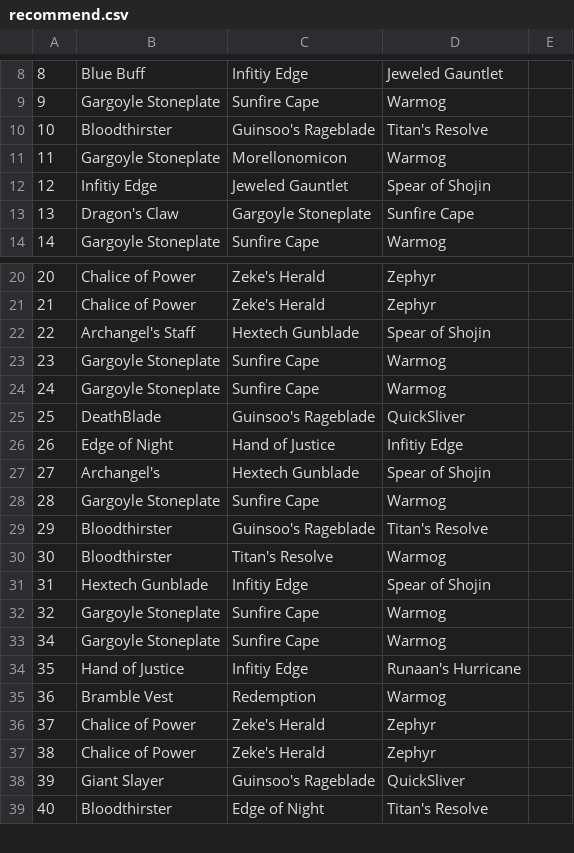
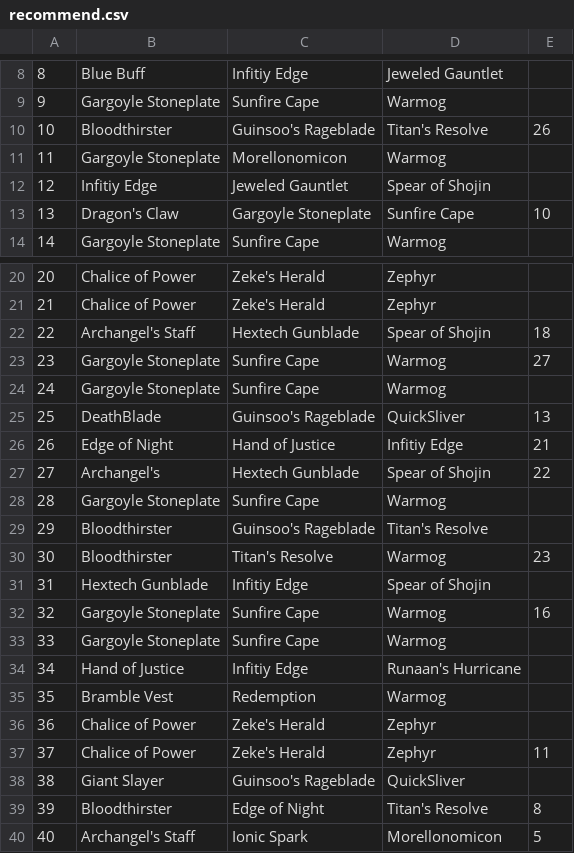
Before and after one commit to kenneth1020/CSE-111-Project-TFT, a CSV file: data/recommend.csv, drawn as a sheet; only a part is shown, gaps mark what is left out; the diff covers the shown part only.

```diff
--- a/data/recommend.csv
+++ b/data/recommend.csv
@@ -9,6 +9,6 @@
 9|Gargoyle Stoneplate|Sunfire Cape|Warmog
-10|Bloodthirster|Guinsoo's Rageblade|Titan's Resolve
+10|Bloodthirster|Guinsoo's Rageblade|Titan's Resolve|26
 11|Gargoyle Stoneplate|Morellonomicon|Warmog
 12|Infitiy Edge|Jeweled Gauntlet|Spear of Shojin
-13|Dragon's Claw|Gargoyle Stoneplate|Sunfire Cape
+13|Dragon's Claw|Gargoyle Stoneplate|Sunfire Cape|10
 14|Gargoyle Stoneplate|Sunfire Cape|Warmog
@@ -21,19 +21,20 @@
 21|Chalice of Power|Zeke's Herald|Zephyr
-22|Archangel's Staff|Hextech Gunblade|Spear of Shojin
-23|Gargoyle Stoneplate|Sunfire Cape|Warmog
+22|Archangel's Staff|Hextech Gunblade|Spear of Shojin|18
+23|Gargoyle Stoneplate|Sunfire Cape|Warmog|27
 24|Gargoyle Stoneplate|Sunfire Cape|Warmog
-25|DeathBlade|Guinsoo's Rageblade|QuickSliver
-26|Edge of Night|Hand of Justice|Infitiy Edge
-27|Archangel's|Hextech Gunblade|Spear of Shojin
+25|DeathBlade|Guinsoo's Rageblade|QuickSliver|13
+26|Edge of Night|Hand of Justice|Infitiy Edge|21
+27|Archangel's|Hextech Gunblade|Spear of Shojin|22
 28|Gargoyle Stoneplate|Sunfire Cape|Warmog
 29|Bloodthirster|Guinsoo's Rageblade|Titan's Resolve
-30|Bloodthirster|Titan's Resolve|Warmog
+30|Bloodthirster|Titan's Resolve|Warmog|23
 31|Hextech Gunblade|Infitiy Edge|Spear of Shojin
-32|Gargoyle Stoneplate|Sunfire Cape|Warmog
-34|Gargoyle Stoneplate|Sunfire Cape|Warmog
-35|Hand of Justice|Infitiy Edge|Runaan's Hurricane
-36|Bramble Vest|Redemption|Warmog
-37|Chalice of Power|Zeke's Herald|Zephyr
-38|Chalice of Power|Zeke's Herald|Zephyr
-39|Giant Slayer|Guinsoo's Rageblade|QuickSliver
-40|Bloodthirster|Edge of Night|Titan's Resolve
+32|Gargoyle Stoneplate|Sunfire Cape|Warmog|16
+33|Gargoyle Stoneplate|Sunfire Cape|Warmog
+34|Hand of Justice|Infitiy Edge|Runaan's Hurricane
+35|Bramble Vest|Redemption|Warmog
+36|Chalice of Power|Zeke's Herald|Zephyr
+37|Chalice of Power|Zeke's Herald|Zephyr|11
+38|Giant Slayer|Guinsoo's Rageblade|QuickSliver
+39|Bloodthirster|Edge of Night|Titan's Resolve|8
+40|Archangel's Staff|Ionic Spark|Morellonomicon|5
```
Also changed, not shown: 1 removed row and 74 edited cells elsewhere in this file, data/stats.csv, data/winrate.csv, 1 other file.
